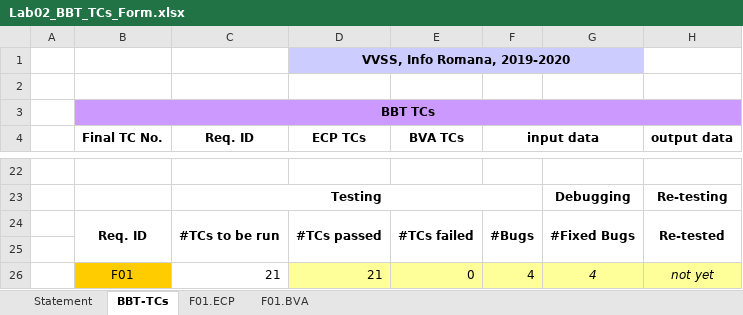
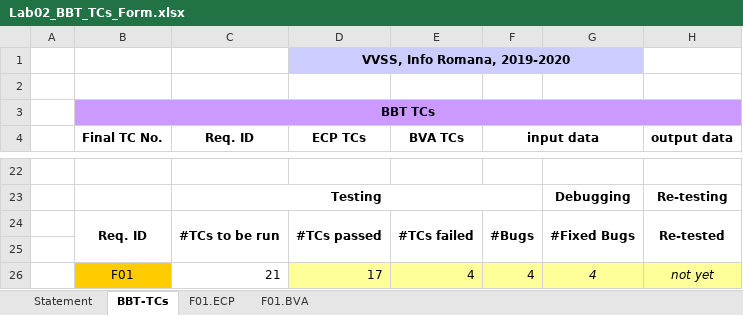
Before and after one commit to SergiuMateiRazvan/vvsstask, an Excel workbook: Tasks/Docs/Lab02/Lab02_BBT_TCs_Form.xlsx, sheet BBT-TCs, drawn as a sheet; only a part is shown, gaps mark what is left out; values as stored, in another font and other column widths than the file's, no borders; the diff names each change by its address in the sheet, - before the commit and + after, or states it on an @@ line.

Commit message:
Update L02_BBT_TCs_Form

```diff
--- a/Tasks/Docs/Lab02/Lab02_BBT_TCs_Form.xlsx (sheet BBT-TCs)
+++ b/Tasks/Docs/Lab02/Lab02_BBT_TCs_Form.xlsx (sheet BBT-TCs)
-D26 (ECP TCs): 21
+D26 (ECP TCs): 17
-E26 (BVA TCs): 0
+E26 (BVA TCs): 4
```
